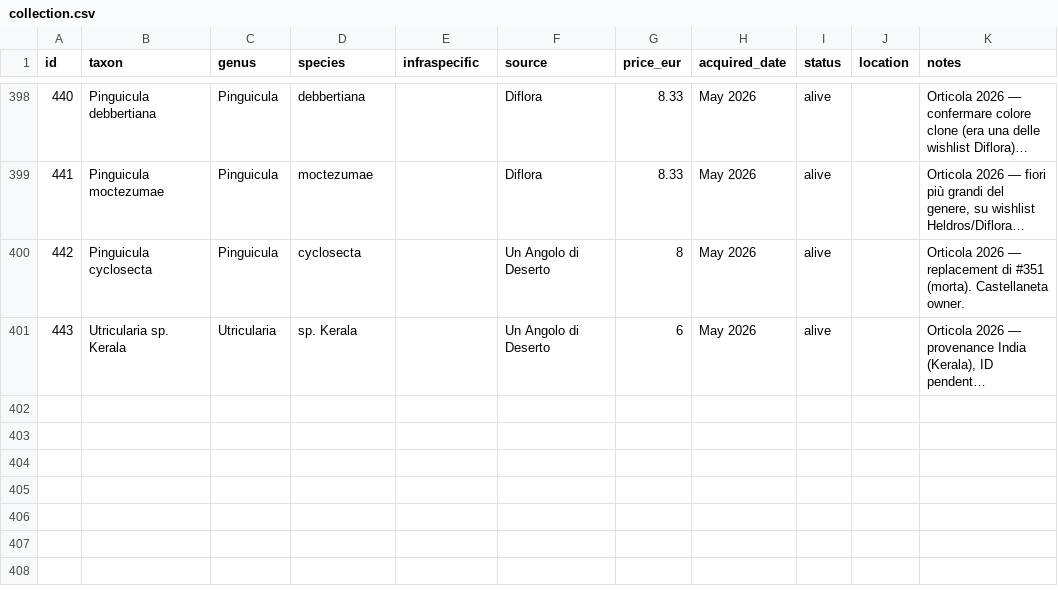
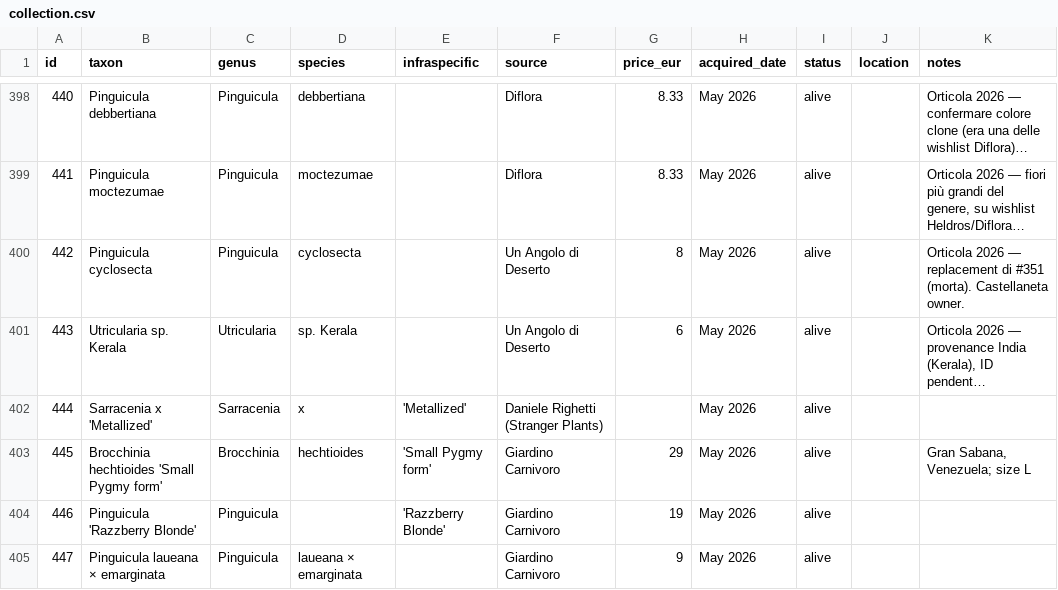
Before and after one commit to GabrieleZoppoli/terrarium-control-system, a CSV file: website/static/data/collection.csv, drawn as a sheet; only a part is shown, gaps mark what is left out; long unchanged cells end in …; the diff names each change by its address in the sheet, - before the commit and + after, or states it on an @@ line.

```diff
--- a/website/static/data/collection.csv
+++ b/website/static/data/collection.csv
+row 402: 444 | Sarracenia x 'Metallized' | Sarracenia | x | 'Metallized' | Daniele Righetti (Stranger Plants) |  | May 2026 | alive
+row 403: 445 | Brocchinia hechtioides 'Small Pygmy form' | Brocchinia | hechtioides | 'Small Pygmy form' | Giardino Carnivoro | 29 | May 2026 | alive |  | Gran Sabana, Venezuela; size L
+row 404: 446 | Pinguicula 'Razzberry Blonde' | Pinguicula |  | 'Razzberry Blonde' | Giardino Carnivoro | 19 | May 2026 | alive
+row 405: 447 | Pinguicula laueana × emarginata | Pinguicula | laueana × emarginata |  | Giardino Carnivoro | 9 | May 2026 | alive
```
Also changed, not shown: 48 other files.
